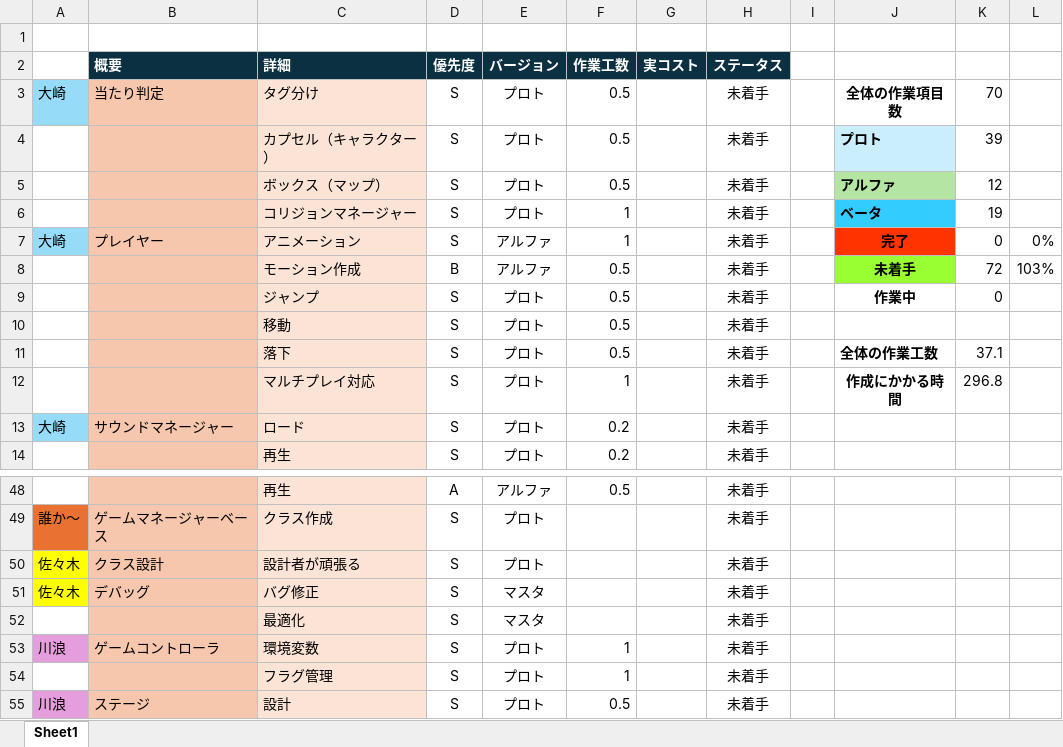
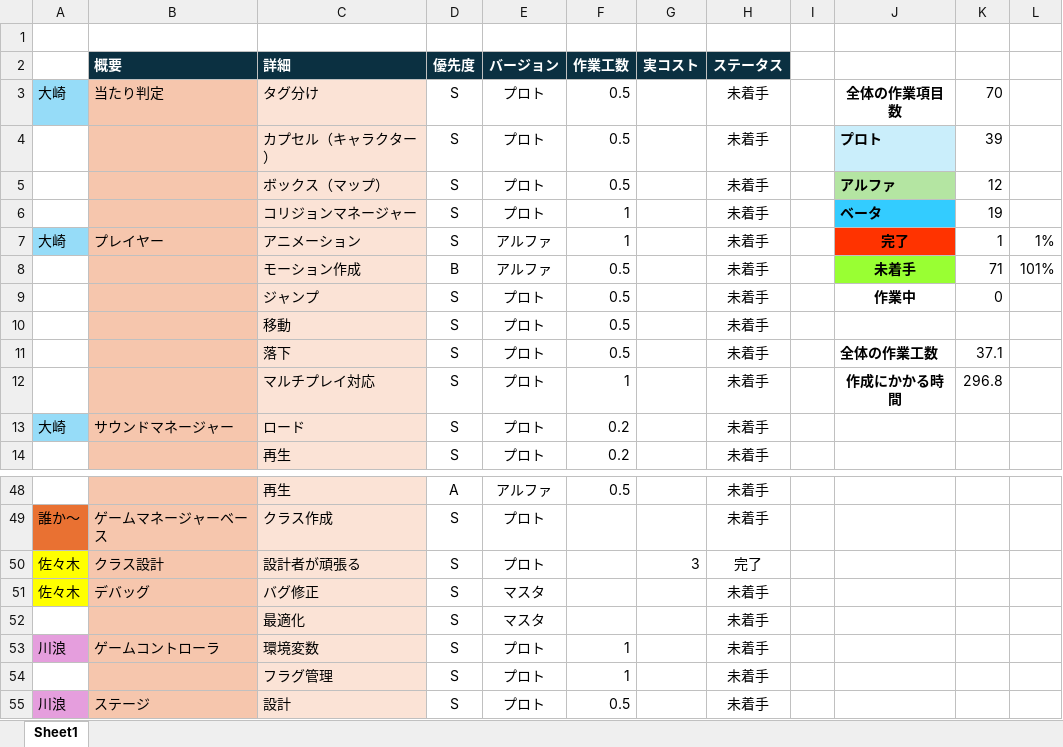
Before and after one commit to Tiger5286/Fall3, an Excel workbook: コスト表（改）.xlsx, sheet Sheet1, drawn as a sheet; only a part is shown, gaps mark what is left out; values as stored, in another font and other column widths than the file's, no borders; the diff names each change by its address in the sheet, - before the commit and + after, or states it on an @@ line.

Commit message:
Update コスト表（改）.xlsx

```diff
--- a/コスト表（改）.xlsx (sheet Sheet1)
+++ b/コスト表（改）.xlsx (sheet Sheet1)
-K7: 0
+K7: 1
-L7: 0%
+L7: 1%
-K8: 72
+K8: 71
-L8: 103%
+L8: 101%
-G50 (実コスト): (empty)
+G50 (実コスト): 3
-H50 (ステータス): 未着手
+H50 (ステータス): 完了
```
